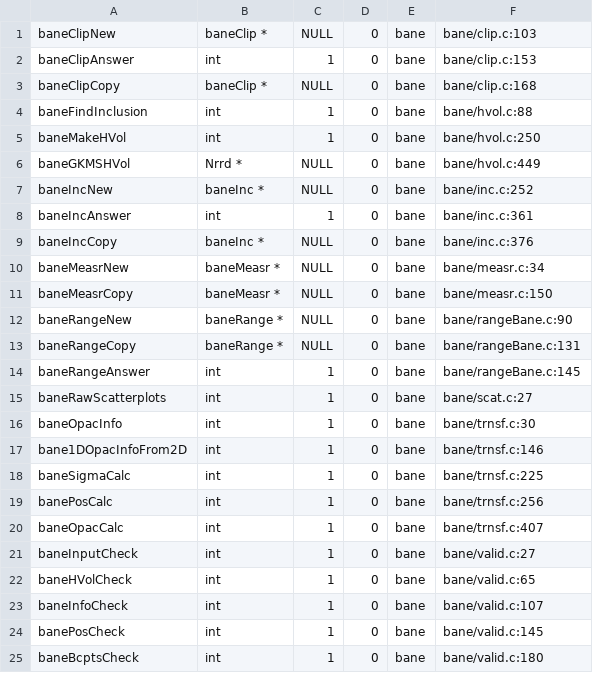
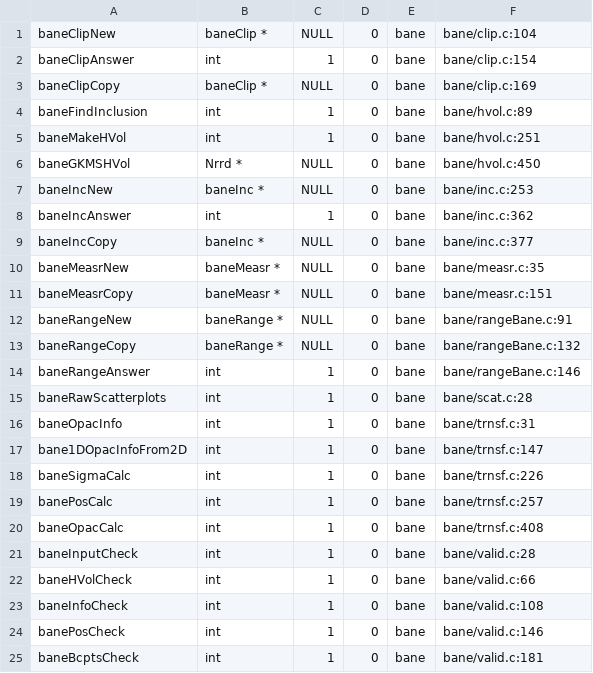
Before and after one commit to Slicer/teem, a CSV file: python/cffi/biffdata/bane.csv, drawn as a sheet.

```diff
--- a/python/cffi/biffdata/bane.csv
+++ b/python/cffi/biffdata/bane.csv
@@ -1,25 +1,25 @@
-baneClipNew,baneClip *,NULL,0,bane,bane/clip.c:103
-baneClipAnswer,int,1,0,bane,bane/clip.c:153
-baneClipCopy,baneClip *,NULL,0,bane,bane/clip.c:168
-baneFindInclusion,int,1,0,bane,bane/hvol.c:88
-baneMakeHVol,int,1,0,bane,bane/hvol.c:250
-baneGKMSHVol,Nrrd *,NULL,0,bane,bane/hvol.c:449
-baneIncNew,baneInc *,NULL,0,bane,bane/inc.c:252
-baneIncAnswer,int,1,0,bane,bane/inc.c:361
-baneIncCopy,baneInc *,NULL,0,bane,bane/inc.c:376
-baneMeasrNew,baneMeasr *,NULL,0,bane,bane/measr.c:34
-baneMeasrCopy,baneMeasr *,NULL,0,bane,bane/measr.c:150
-baneRangeNew,baneRange *,NULL,0,bane,bane/rangeBane.c:90
-baneRangeCopy,baneRange *,NULL,0,bane,bane/rangeBane.c:131
-baneRangeAnswer,int,1,0,bane,bane/rangeBane.c:145
-baneRawScatterplots,int,1,0,bane,bane/scat.c:27
-baneOpacInfo,int,1,0,bane,bane/trnsf.c:30
-bane1DOpacInfoFrom2D,int,1,0,bane,bane/trnsf.c:146
-baneSigmaCalc,int,1,0,bane,bane/trnsf.c:225
-banePosCalc,int,1,0,bane,bane/trnsf.c:256
-baneOpacCalc,int,1,0,bane,bane/trnsf.c:407
-baneInputCheck,int,1,0,bane,bane/valid.c:27
-baneHVolCheck,int,1,0,bane,bane/valid.c:65
-baneInfoCheck,int,1,0,bane,bane/valid.c:107
-banePosCheck,int,1,0,bane,bane/valid.c:145
-baneBcptsCheck,int,1,0,bane,bane/valid.c:180
+baneClipNew,baneClip *,NULL,0,bane,bane/clip.c:104
+baneClipAnswer,int,1,0,bane,bane/clip.c:154
+baneClipCopy,baneClip *,NULL,0,bane,bane/clip.c:169
+baneFindInclusion,int,1,0,bane,bane/hvol.c:89
+baneMakeHVol,int,1,0,bane,bane/hvol.c:251
+baneGKMSHVol,Nrrd *,NULL,0,bane,bane/hvol.c:450
+baneIncNew,baneInc *,NULL,0,bane,bane/inc.c:253
+baneIncAnswer,int,1,0,bane,bane/inc.c:362
+baneIncCopy,baneInc *,NULL,0,bane,bane/inc.c:377
+baneMeasrNew,baneMeasr *,NULL,0,bane,bane/measr.c:35
+baneMeasrCopy,baneMeasr *,NULL,0,bane,bane/measr.c:151
+baneRangeNew,baneRange *,NULL,0,bane,bane/rangeBane.c:91
+baneRangeCopy,baneRange *,NULL,0,bane,bane/rangeBane.c:132
+baneRangeAnswer,int,1,0,bane,bane/rangeBane.c:146
+baneRawScatterplots,int,1,0,bane,bane/scat.c:28
+baneOpacInfo,int,1,0,bane,bane/trnsf.c:31
+bane1DOpacInfoFrom2D,int,1,0,bane,bane/trnsf.c:147
+baneSigmaCalc,int,1,0,bane,bane/trnsf.c:226
+banePosCalc,int,1,0,bane,bane/trnsf.c:257
+baneOpacCalc,int,1,0,bane,bane/trnsf.c:408
+baneInputCheck,int,1,0,bane,bane/valid.c:28
+baneHVolCheck,int,1,0,bane,bane/valid.c:66
+baneInfoCheck,int,1,0,bane,bane/valid.c:108
+banePosCheck,int,1,0,bane,bane/valid.c:146
+baneBcptsCheck,int,1,0,bane,bane/valid.c:181
```
Also changed, not shown: python/cffi/biffdata/alan.csv, python/cffi/biffdata/coil.csv, 14 other files.
